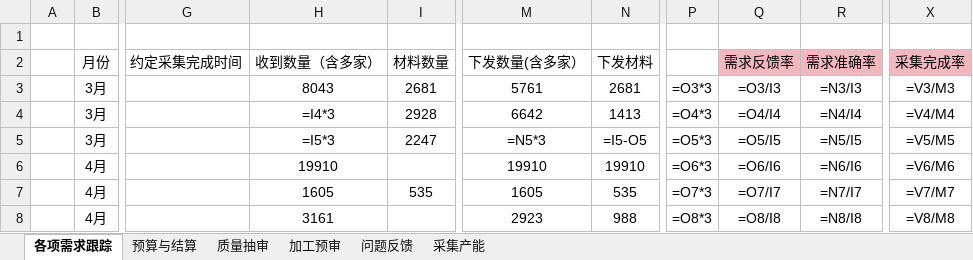
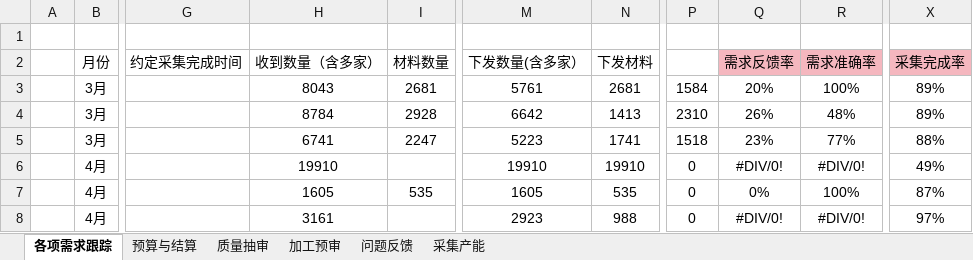
Before and after one commit to qianqianyu363/data-pipeline-kanban, an Excel workbook: 看板数据录入模板-调整.xlsx, sheet 各项需求跟踪, drawn as a sheet; only a part is shown, gaps mark what is left out; values as stored, in another font and other column widths than the file's, no borders; formulas without a stored value are shown as written; the diff covers the shown part only; the diff names each change by its address in the sheet, - before the commit and + after, or states it on an @@ line.

```diff
--- a/看板数据录入模板-调整.xlsx (sheet 各项需求跟踪)
+++ b/看板数据录入模板-调整.xlsx (sheet 各项需求跟踪)
-P3: =O3*3
+P3: 1584
-Q3 (需求反馈率): =O3/I3
+Q3 (需求反馈率): 20%
-R3 (需求准确率): =N3/I3
+R3 (需求准确率): 100%
-X3 (采集完成率): =V3/M3
+X3 (采集完成率): 89%
-H4 (收到数量（含多家）): =I4*3
+H4 (收到数量（含多家）): 8784
-P4: =O4*3
+P4: 2310
-Q4 (需求反馈率): =O4/I4
+Q4 (需求反馈率): 26%
-R4 (需求准确率): =N4/I4
+R4 (需求准确率): 48%
-X4 (采集完成率): =V4/M4
+X4 (采集完成率): 89%
-H5 (收到数量（含多家）): =I5*3
+H5 (收到数量（含多家）): 6741
-M5 (下发数量(含多家）): =N5*3
+M5 (下发数量(含多家）): 5223
-N5 (下发材料): =I5-O5
+N5 (下发材料): 1741
-P5: =O5*3
+P5: 1518
-Q5 (需求反馈率): =O5/I5
+Q5 (需求反馈率): 23%
-R5 (需求准确率): =N5/I5
+R5 (需求准确率): 77%
-X5 (采集完成率): =V5/M5
+X5 (采集完成率): 88%
-P6: =O6*3
+P6: 0
-Q6 (需求反馈率): =O6/I6
+Q6 (需求反馈率): #DIV/0!
-R6 (需求准确率): =N6/I6
+R6 (需求准确率): #DIV/0!
-X6 (采集完成率): =V6/M6
+X6 (采集完成率): 49%
-P7: =O7*3
+P7: 0
-Q7 (需求反馈率): =O7/I7
+Q7 (需求反馈率): 0%
-R7 (需求准确率): =N7/I7
+R7 (需求准确率): 100%
-X7 (采集完成率): =V7/M7
+X7 (采集完成率): 87%
-P8: =O8*3
+P8: 0
-Q8 (需求反馈率): =O8/I8
+Q8 (需求反馈率): #DIV/0!
-R8 (需求准确率): =N8/I8
+R8 (需求准确率): #DIV/0!
-X8 (采集完成率): =V8/M8
+X8 (采集完成率): 97%
```
Also changed, not shown: 5 added rows and 68 edited cells elsewhere in this sheet, sheet 加工预审, sheet 预算与结算, sheet 采集产能, sheet 质量抽审, sheet 问题反馈, charts or pictures, 4 other files.
